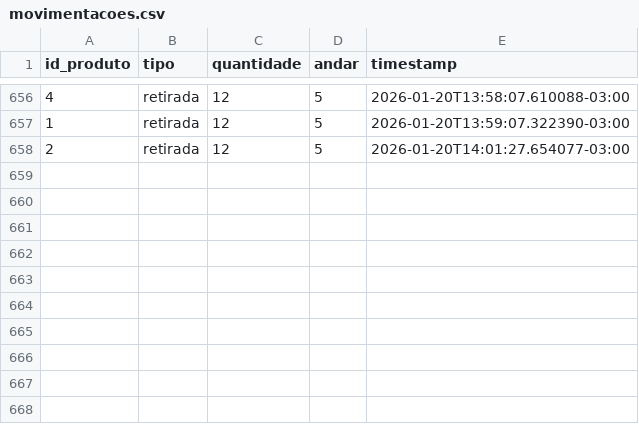
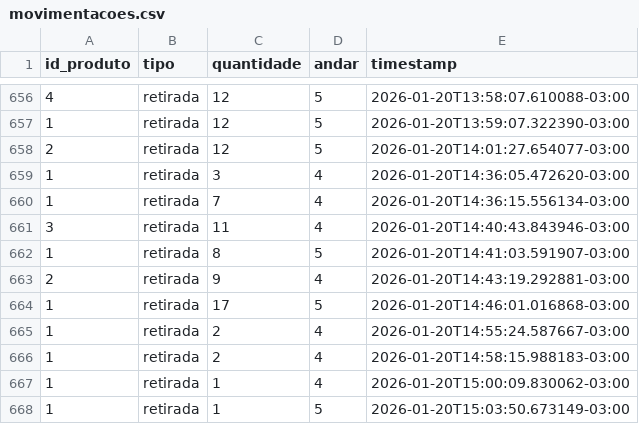
Before and after one commit to Lucasrc22/Stock-Control-App, a CSV file: backend/app/data/movimentacoes.csv, drawn as a sheet; only a part is shown, gaps mark what is left out.

```diff
--- a/backend/app/data/movimentacoes.csv
+++ b/backend/app/data/movimentacoes.csv
@@ -658 +658,11 @@ id_produto,tipo,quantidade,andar,timestamp
 2,retirada,12,5,2026-01-20T14:01:27.654077-03:00
+1,retirada,3,4,2026-01-20T14:36:05.472620-03:00
+1,retirada,7,4,2026-01-20T14:36:15.556134-03:00
+3,retirada,11,4,2026-01-20T14:40:43.843946-03:00
+1,retirada,8,5,2026-01-20T14:41:03.591907-03:00
+2,retirada,9,4,2026-01-20T14:43:19.292881-03:00
+1,retirada,17,5,2026-01-20T14:46:01.016868-03:00
+1,retirada,2,4,2026-01-20T14:55:24.587667-03:00
+1,retirada,2,4,2026-01-20T14:58:15.988183-03:00
+1,retirada,1,4,2026-01-20T15:00:09.830062-03:00
+1,retirada,1,5,2026-01-20T15:03:50.673149-03:00
```
Also changed, not shown: backend/app/data/products.csv, 2 other files.
